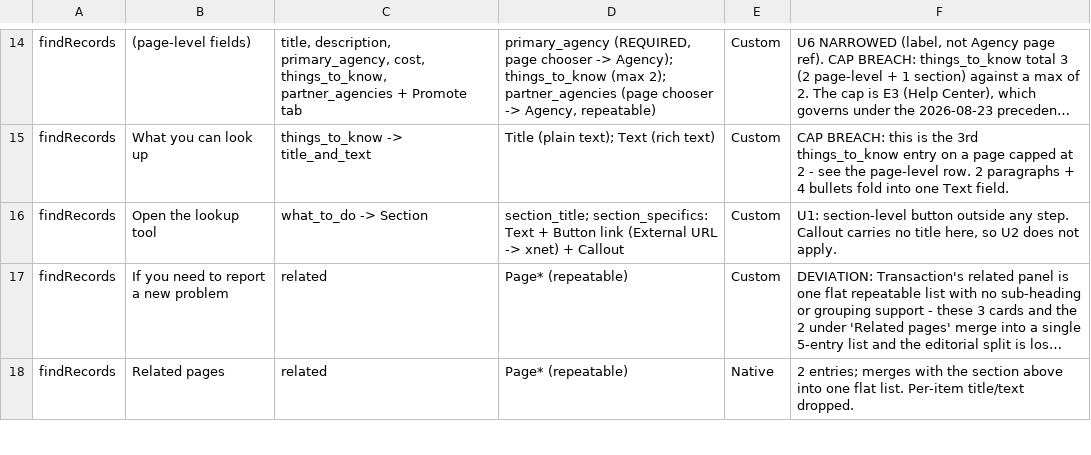
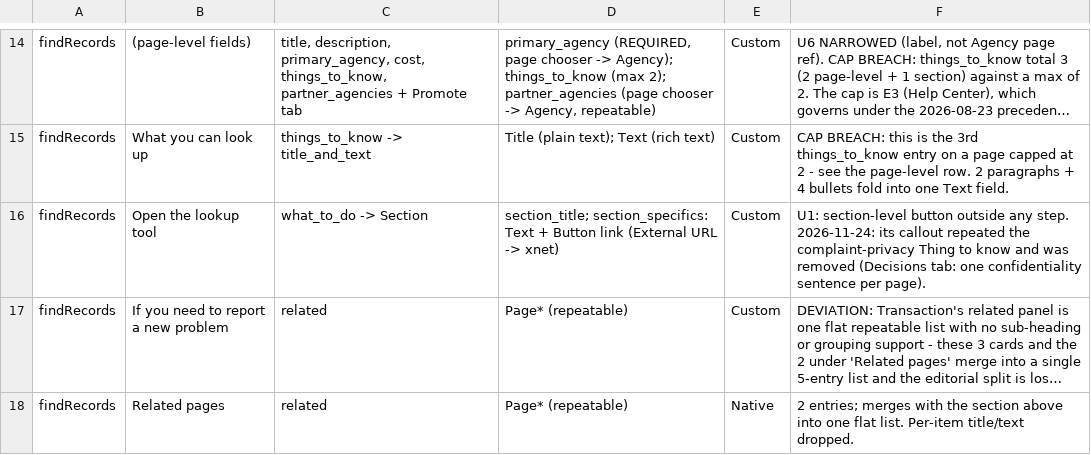
Before and after one commit to ohdaveed/hhvc-manager-review-svelte, a CSV file: docs/karl-transaction-compliance.csv, drawn as a sheet; only a part is shown, gaps mark what is left out; long unchanged cells end in …; the diff covers the shown part only; the diff names each change by its address in the sheet, - before the commit and + after, or states it on an @@ line.

Commit message:
fix(content): one confidentiality sentence, once per page
Decisions tab: HHVC never shares a reporter's identity. Each report page
said it 3 times in 3 wordings, and the garbage page and What happens after
you report added a City Attorney exception. Now: 'We never share your name
or contact information.', once per page. The records lookup says the same
claim in the third person, once, dropping its duplicate callout.

```diff
--- a/docs/karl-transaction-compliance.csv
+++ b/docs/karl-transaction-compliance.csv
-D16: …-> xnet) + Callout
+D16: …-> xnet)
-F16: …any step. Callout carries no title here, so U2 does not apply.
+F16: …any step. 2026-11-24: its callout repeated the complaint-privacy Thing to know and was removed (Decisions tab: one confidentiality sentence per page).
```
Also changed, not shown: 3 edited cells elsewhere in this file, 10 other files.
